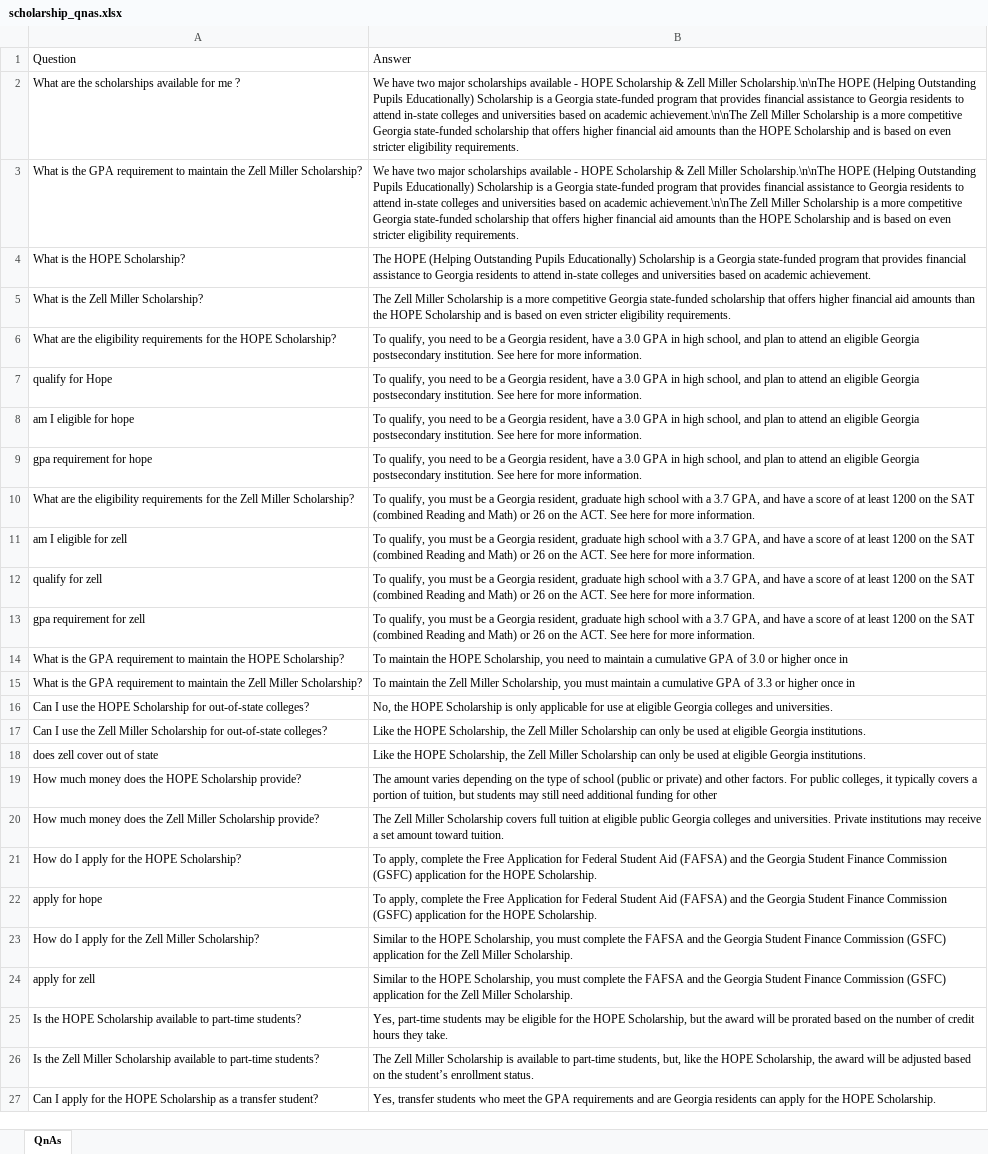
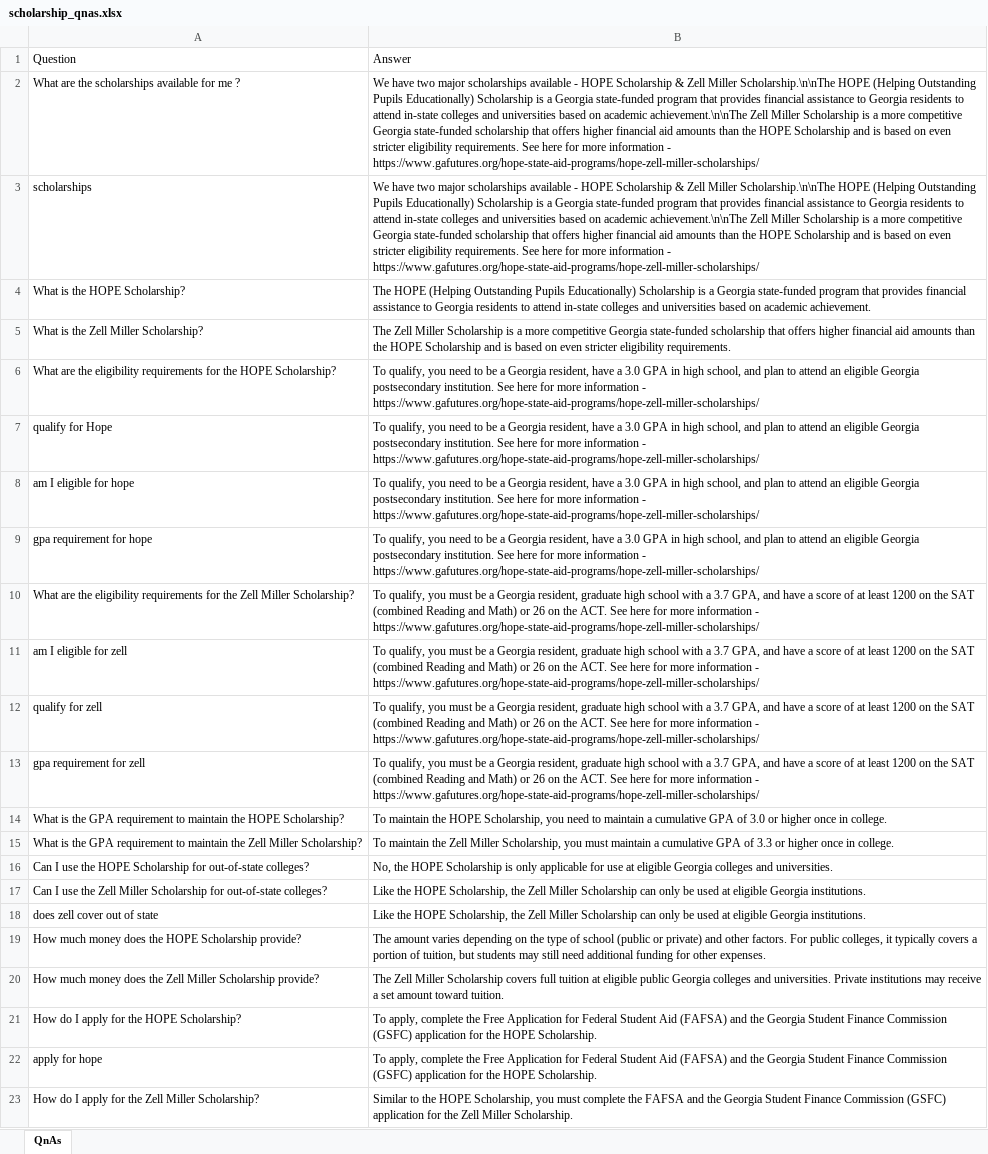
Before and after one commit to manish1tomar/gatech-practicum, an Excel workbook: chromadb/docs/scholarship_qnas.xlsx, sheet QnAs, drawn as a sheet; only a part is shown; the shorter side is filled out with more unchanged rows; values as stored, in another font and other column widths than the file's, no borders; removed rows and columns are numbered as before the commit, all else as after; the diff names each change by its address in the sheet, - before the commit and + after, or states it on an @@ line.

```diff
--- a/chromadb/docs/scholarship_qnas.xlsx (sheet QnAs)
+++ b/chromadb/docs/scholarship_qnas.xlsx (sheet QnAs)
-B2: …eligibility requirements.
+B2: …eligibility requirements. See here for more information - https://www.gafutures.org/hope-state-aid-programs/hope-zell-miller-scholarships/
-row 3: What is the GPA requirement to maintain the Zell Miller Scholarship? | We have two major scholarships available - HOPE Scholarship & Zell Miller Scholarship.\n\nThe HOPE (Helping Outstanding Pupils Educationally) Scholarship is a Georgia state-funded program that provides financial assistance to Georgia residents to attend in-state colleges and universities based on academic achievement.\n\nThe Zell Miller Scholarship is a more competitive Georgia state-funded scholarship that offers higher financial aid amounts than the HOPE Scholarship and is based on even stricter eligibility requirements.
+row 3: scholarships | We have two major scholarships available - HOPE Scholarship & Zell Miller Scholarship.\n\nThe HOPE (Helping Outstanding Pupils Educationally) Scholarship is a Georgia state-funded program that provides financial assistance to Georgia residents to attend in-state colleges and universities based on academic achievement.\n\nThe Zell Miller Scholarship is a more competitive Georgia state-funded scholarship that offers higher financial aid amounts than the HOPE Scholarship and is based on even stricter eligibility requirements. See here for more information - https://www.gafutures.org/hope-state-aid-programs/hope-zell-miller-scholarships/
-B6:B9: …for more information.
+B6:B9: …for more information - https://www.gafutures.org/hope-state-aid-programs/hope-zell-miller-scholarships/
-B10:B13: …for more information.
+B10:B13: …for more information - https://www.gafutures.org/hope-state-aid-programs/hope-zell-miller-scholarships/
-B14: …once in
+B14: …once in college.
-B15: …once in
+B15: …once in college.
-B19: …for other
+B19: …for other expenses.
```
Also changed, not shown: chromadb/docs/general_qnas.xlsx, 15 other files.
